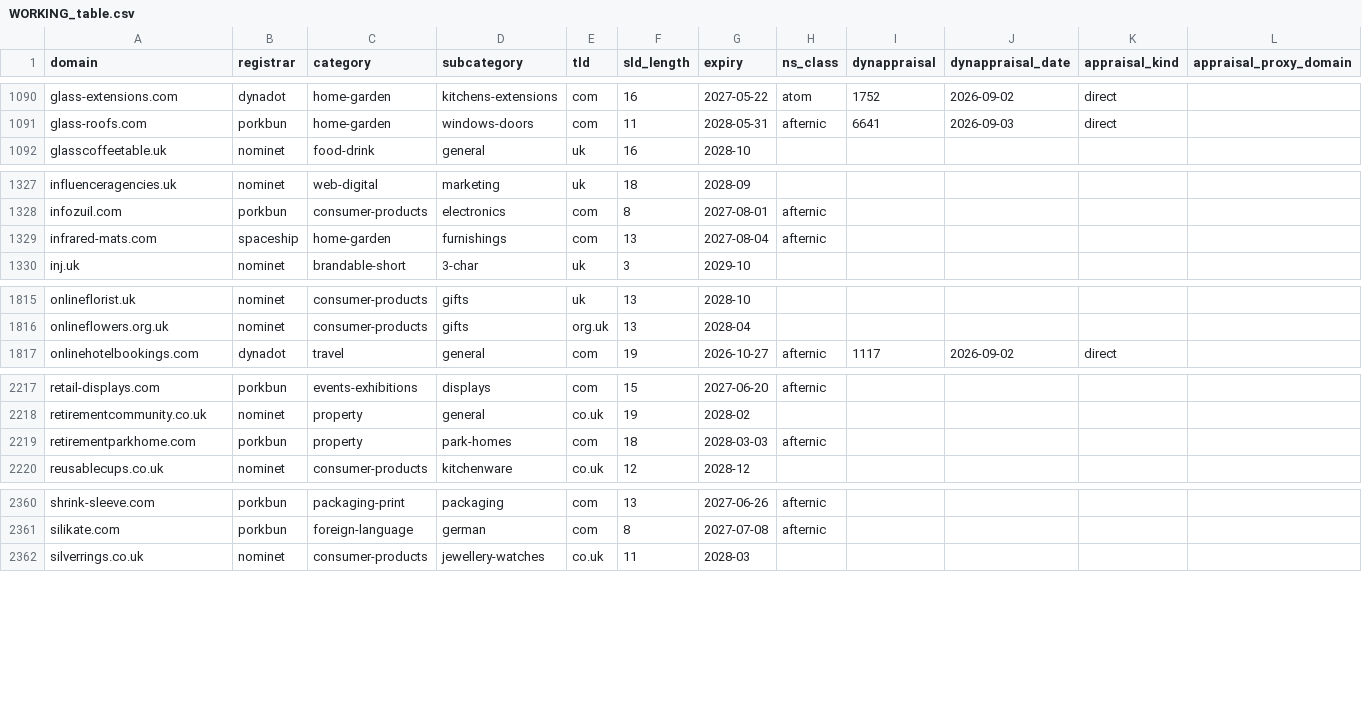
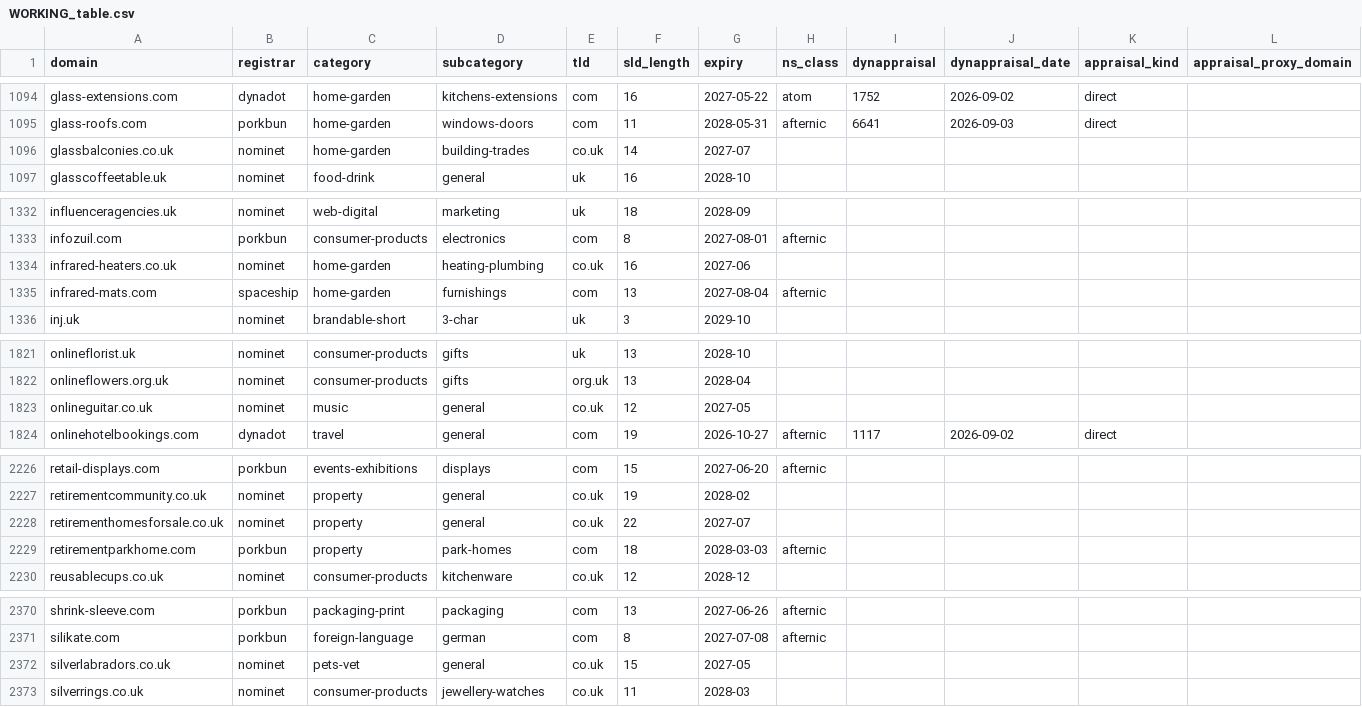
Before and after one commit to gqls/agentchassis, a CSV file: docs/agent_docs/docs024_key_docs_latest/domain_valuation/WORKING_table.csv, drawn as a sheet; only a part is shown, gaps mark what is left out; rows hold the shown columns only; the diff covers the shown part only; the diff names each change by its address in the sheet, - before the commit and + after, or states it on an @@ line.

```diff
--- a/docs/agent_docs/docs024_key_docs_latest/domain_valuation/WORKING_table.csv
+++ b/docs/agent_docs/docs024_key_docs_latest/domain_valuation/WORKING_table.csv
+row 1096: glassbalconies.co.uk | nominet | home-garden | building-trades | co.uk | 14 | 2027-07
+row 1334: infrared-heaters.co.uk | nominet | home-garden | heating-plumbing | co.uk | 16 | 2027-06
+row 1823: onlineguitar.co.uk | nominet | music | general | co.uk | 12 | 2027-05
+row 2228: retirementhomesforsale.co.uk | nominet | property | general | co.uk | 22 | 2027-07
+row 2372: silverlabradors.co.uk | nominet | pets-vet | general | co.uk | 15 | 2027-05
```
Also changed, not shown: 9 added rows elsewhere in this file, docs/agent_docs/docs024_key_docs_latest/domain_valuation/VALUATION_2026-09-03_draft.csv, docs/agent_docs/docs024_key_docs_latest/domain_valuation/inbound/nominet_domains_2026-09-03.csv, 2 other files.
